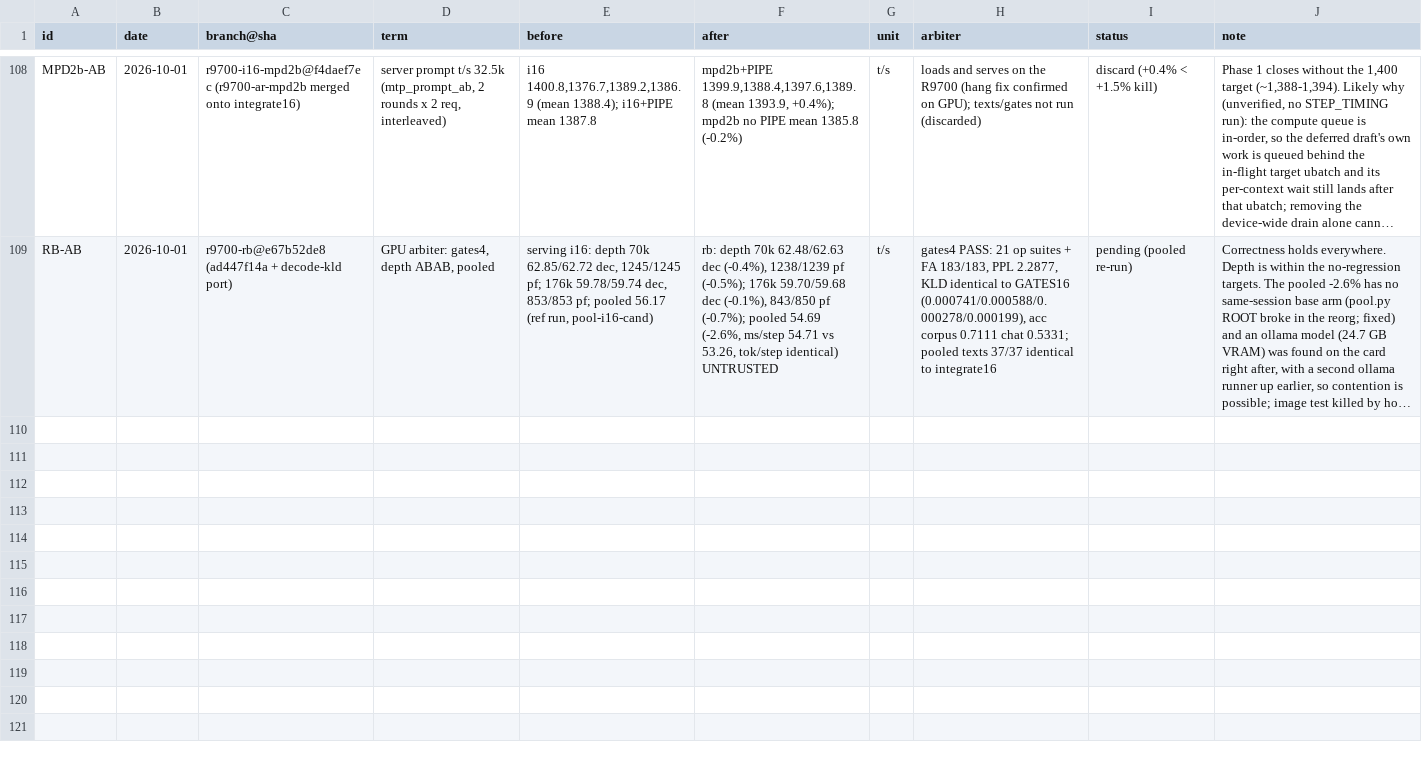
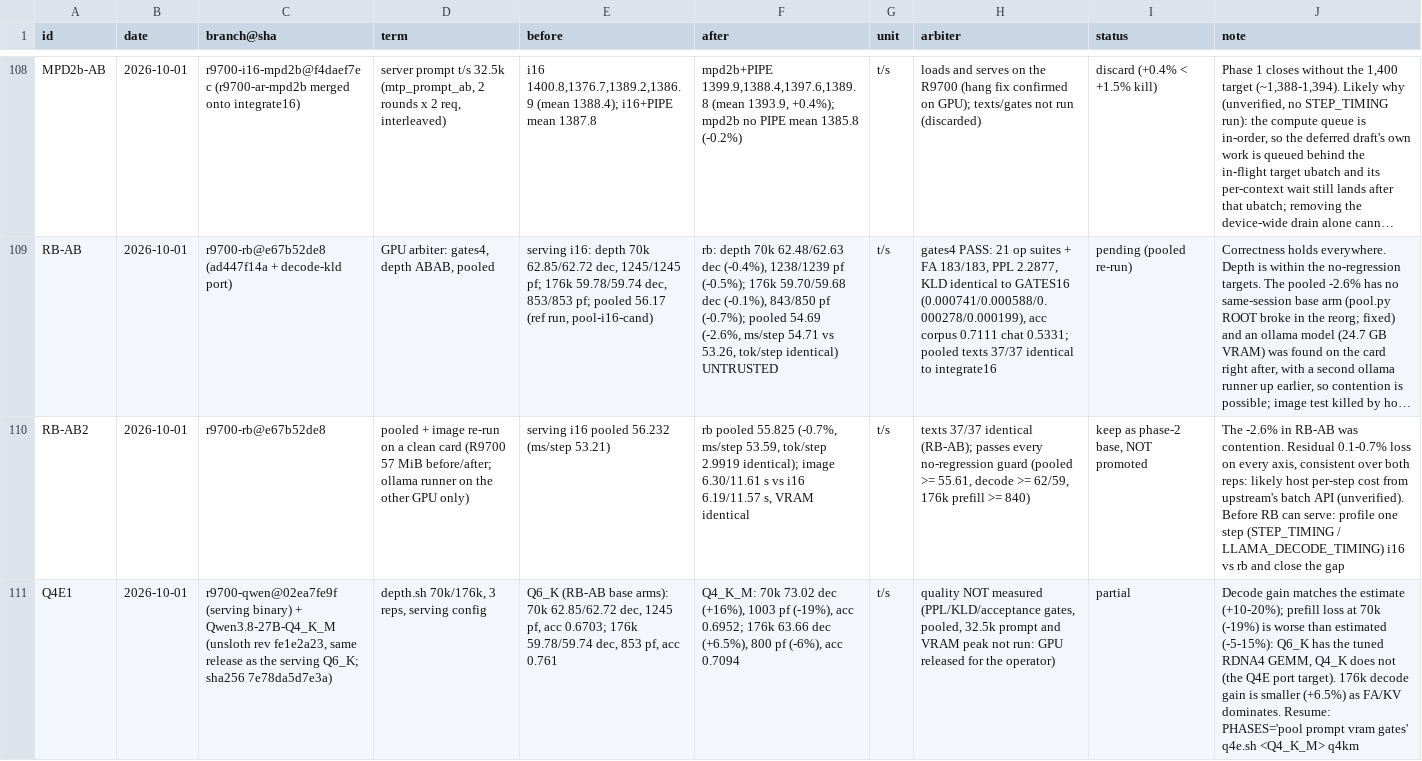
Before and after one commit to que-bert/perf-lab, a TSV file: setups/qwen3.8-27b-r9700/autoresearch/results.tsv, drawn as a sheet; only a part is shown, gaps mark what is left out; long unchanged cells end in …; the diff names each change by its address in the sheet, - before the commit and + after, or states it on an @@ line.

```diff
--- a/setups/qwen3.8-27b-r9700/autoresearch/results.tsv
+++ b/setups/qwen3.8-27b-r9700/autoresearch/results.tsv
+row 110: RB-AB2 | 2026-10-01 | r9700-rb@e67b52de8 | pooled + image re-run on a clean card (R9700 57 MiB before/after; ollama runner on the other GPU only) | serving i16 pooled 56.232 (ms/step 53.21) | rb pooled 55.825 (-0.7%, ms/step 53.59, tok/step 2.9919 identical); image 6.30/11.61 s vs i16 6.19/11.57 s, VRAM identical | t/s | texts 37/37 identical (RB-AB); passes every no-regression guard (pooled >= 55.61, decode >= 62/59, 176k prefill >= 840) | keep as phase-2 base, NOT promoted | The -2.6% in RB-AB was contention. Residual 0.1-0.7% loss on every axis, consistent over both reps: likely host per-step cost from upstream's batch API (unverified). Before RB can serve: profile one step (STEP_TIMING / LLAMA_DECODE_TIMING) i16 vs rb and close the gap
+row 111: Q4E1 | 2026-10-01 | r9700-qwen@02ea7fe9f (serving binary) + Qwen3.8-27B-Q4_K_M (unsloth rev fe1e2a23, same release as the serving Q6_K; sha256 7e78da5d7e3a) | depth.sh 70k/176k, 3 reps, serving config | Q6_K (RB-AB base arms): 70k 62.85/62.72 dec, 1245 pf, acc 0.6703; 176k 59.78/59.74 dec, 853 pf, acc 0.761 | Q4_K_M: 70k 73.02 dec (+16%), 1003 pf (-19%), acc 0.6952; 176k 63.66 dec (+6.5%), 800 pf (-6%), acc 0.7094 | t/s | quality NOT measured (PPL/KLD/acceptance gates, pooled, 32.5k prompt and VRAM peak not run: GPU released for the operator) | partial | Decode gain matches the estimate (+10-20%); prefill loss at 70k (-19%) is worse than estimated (-5-15%): Q6_K has the tuned RDNA4 GEMM, Q4_K does not (the Q4E port target). 176k decode gain is smaller (+6.5%) as FA/KV dominates. Resume: PHASES='pool prompt vram gates' q4e.sh <Q4_K_M> q4km
```
Also changed, not shown: 2 other files.
